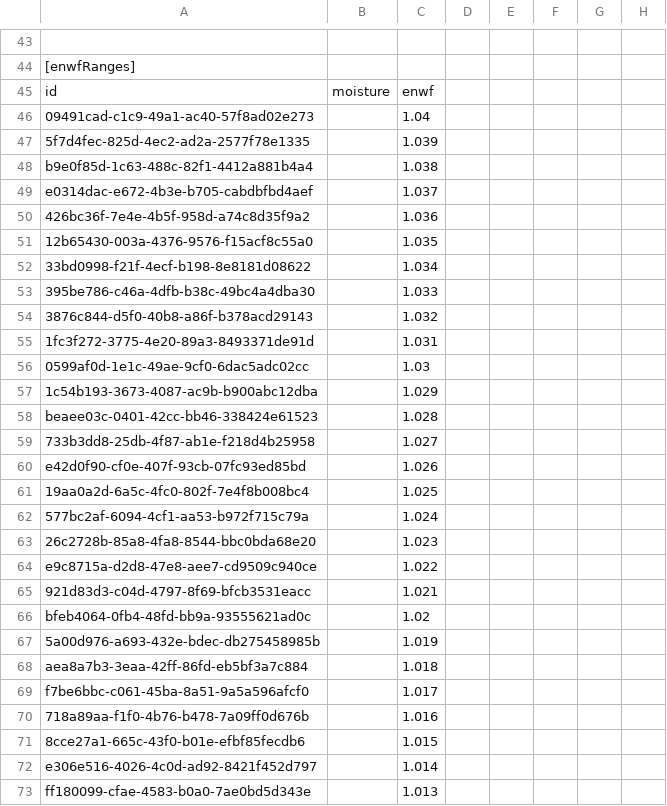
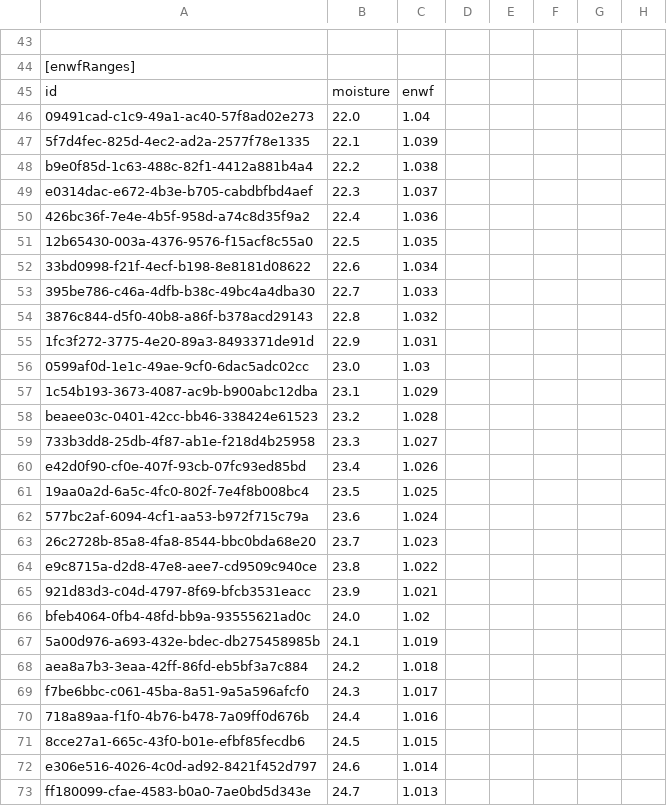
Before and after one commit to arveedev/GSR-Log, a CSV file: public/gsr_data.csv, drawn as a sheet; only a part is shown, gaps mark what is left out; the diff covers the shown part only; the diff names each change by its address in the sheet, - before the commit and + after, or states it on an @@ line.

```diff
--- a/public/gsr_data.csv
+++ b/public/gsr_data.csv
-B46: (empty)
+B46: 22.0
-B47: (empty)
+B47: 22.1
-B48: (empty)
+B48: 22.2
-B49: (empty)
+B49: 22.3
-B50: (empty)
+B50: 22.4
-B51: (empty)
+B51: 22.5
-B52: (empty)
+B52: 22.6
-B53: (empty)
+B53: 22.7
-B54: (empty)
+B54: 22.8
-B55: (empty)
+B55: 22.9
-B56: (empty)
+B56: 23.0
-B57: (empty)
+B57: 23.1
-B58: (empty)
+B58: 23.2
-B59: (empty)
+B59: 23.3
-B60: (empty)
+B60: 23.4
-B61: (empty)
+B61: 23.5
-B62: (empty)
+B62: 23.6
-B63: (empty)
+B63: 23.7
-B64: (empty)
+B64: 23.8
-B65: (empty)
+B65: 23.9
-B66: (empty)
+B66: 24.0
-B67: (empty)
+B67: 24.1
-B68: (empty)
+B68: 24.2
-B69: (empty)
+B69: 24.3
-B70: (empty)
+B70: 24.4
-B71: (empty)
+B71: 24.5
-B72: (empty)
+B72: 24.6
-B73: (empty)
+B73: 24.7
```
Also changed, not shown: 1 added row and 99 edited cells elsewhere in this file, 9 other files.
